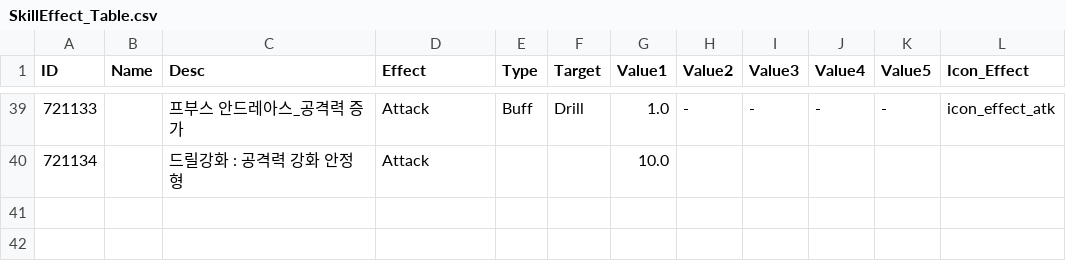
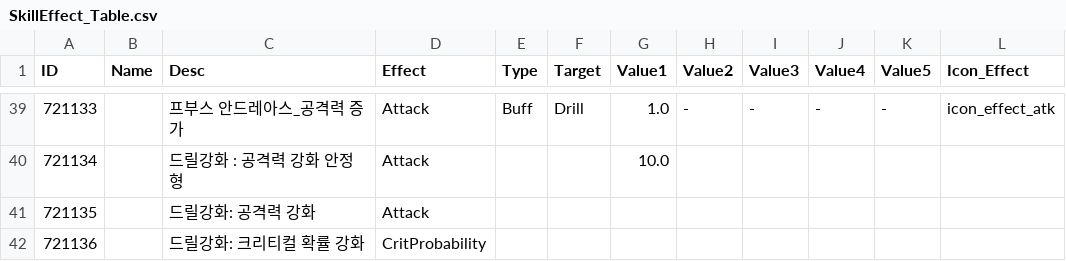
Before and after one commit to kupka05/Project_DR_KHT, a CSV file: Project_DR/Assets/Resources/SkillEffect_Table.csv, drawn as a sheet; only a part is shown, gaps mark what is left out; the diff names each change by its address in the sheet, - before the commit and + after, or states it on an @@ line.

```diff
--- a/Project_DR/Assets/Resources/SkillEffect_Table.csv
+++ b/Project_DR/Assets/Resources/SkillEffect_Table.csv
+row 41: 721135 |  | 드릴강화: 공격력 강화 | Attack
+row 42: 721136 |  | 드릴강화: 크리티컬 확률 강화 | CritProbability
```
Also changed, not shown: Project_DR/Assets/Resources/Bonus_Stat_Table.csv, Project_DR/Assets/Resources/Enhance_Table.csv, 4 other files.
